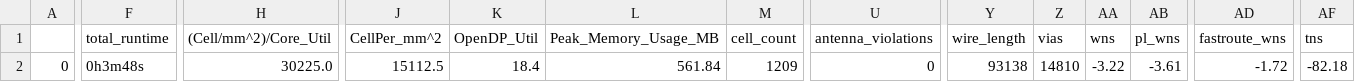
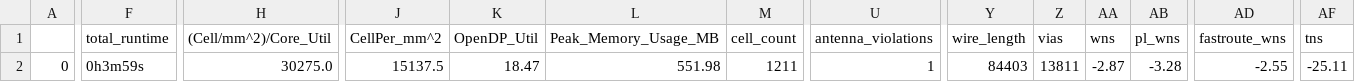
Before and after one commit to dineshannayya/logic_bist, a CSV file: signoff/mbist/final_summary_report.csv, drawn as a sheet; only a part is shown, gaps mark what is left out; the diff covers the shown part only; the diff names each change by its address in the sheet, - before the commit and + after, or states it on an @@ line.

```diff
--- a/signoff/mbist/final_summary_report.csv
+++ b/signoff/mbist/final_summary_report.csv
-F2 (total_runtime): 0h3m48s
+F2 (total_runtime): 0h3m59s
-H2 ((Cell/mm^2)/Core_Util): 30225.0
+H2 ((Cell/mm^2)/Core_Util): 30275.0
-J2 (CellPer_mm^2): 15112.5
+J2 (CellPer_mm^2): 15137.5
-K2 (OpenDP_Util): 18.4
+K2 (OpenDP_Util): 18.47
-L2 (Peak_Memory_Usage_MB): 561.84
+L2 (Peak_Memory_Usage_MB): 551.98
-M2 (cell_count): 1209
+M2 (cell_count): 1211
-U2 (antenna_violations): 0
+U2 (antenna_violations): 1
-Y2 (wire_length): 93138
+Y2 (wire_length): 84403
-Z2 (vias): 14810
+Z2 (vias): 13811
-AA2 (wns): -3.22
+AA2 (wns): -2.87
-AB2 (pl_wns): -3.61
+AB2 (pl_wns): -3.28
-AD2 (fastroute_wns): -1.72
+AD2 (fastroute_wns): -2.55
-AF2 (tns): -82.18
+AF2 (tns): -25.11
```
Also changed, not shown: 12 edited cells elsewhere in this file, signoff/user_project_wrapper/final_summary_report.csv, 15 other files.
